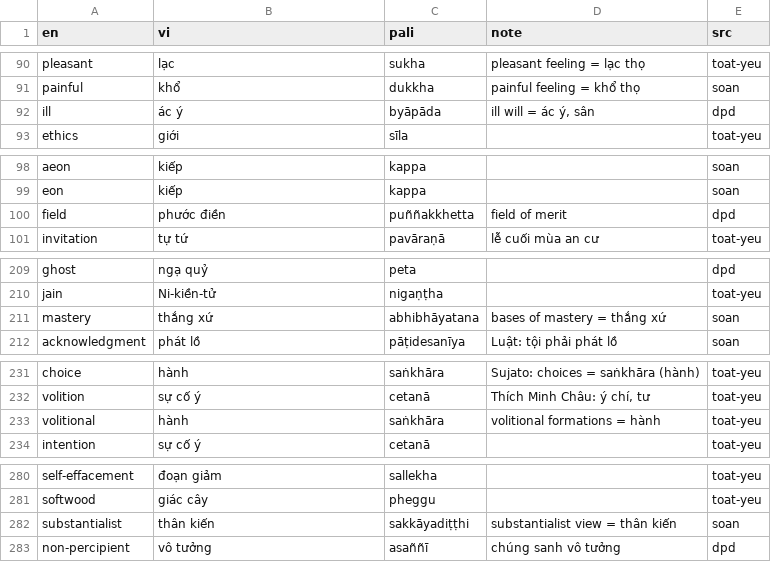
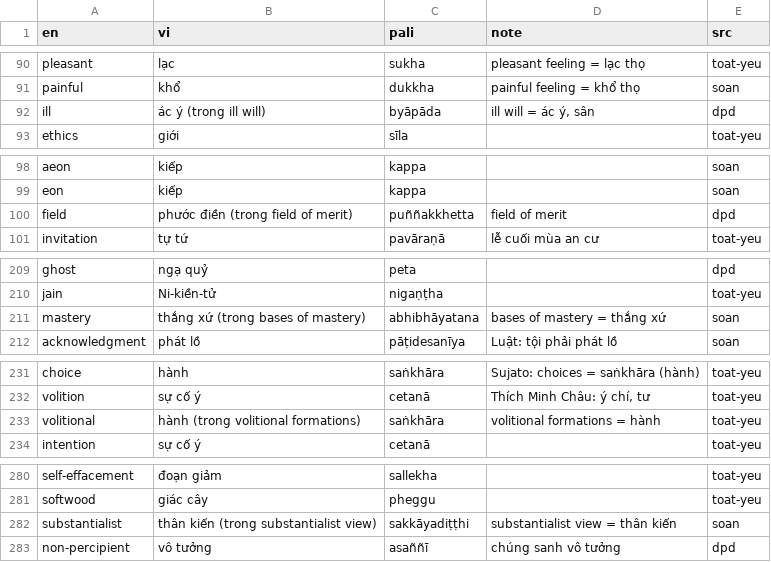
Before and after one commit to mtvbinhpct/nhuvaytoinghe-content, a TSV file: dict-en/data/en-vi/thuat-ngu.tsv, drawn as a sheet; only a part is shown, gaps mark what is left out; the diff covers the shown part only.

```diff
--- a/dict-en/data/en-vi/thuat-ngu.tsv
+++ b/dict-en/data/en-vi/thuat-ngu.tsv
@@ -91,3 +91,3 @@ pleasant	lạc	sukha	pleasant feeling = lạc thọ	toat-yeu
 painful	khổ	dukkha	painful feeling = khổ thọ	soan
-ill	ác ý	byāpāda	"ill will" = ác ý, sân	dpd
+ill	ác ý (trong ill will)	byāpāda	"ill will" = ác ý, sân	dpd
 ethics	giới	sīla		toat-yeu
@@ -99,3 +99,3 @@ aeon	kiếp	kappa		soan
 eon	kiếp	kappa		soan
-field	phước điền	puññakkhetta	field of merit	dpd
+field	phước điền (trong field of merit)	puññakkhetta	field of merit	dpd
 invitation	tự tứ	pavāraṇā	lễ cuối mùa an cư	toat-yeu
@@ -210,3 +210,3 @@ ghost	ngạ quỷ	peta		dpd
 jain	Ni-kiền-tử	nigaṇṭha		toat-yeu
-mastery	thắng xứ	abhibhāyatana	bases of mastery = thắng xứ	soan
+mastery	thắng xứ (trong bases of mastery)	abhibhāyatana	bases of mastery = thắng xứ	soan
 acknowledgment	phát lồ	pāṭidesanīya	Luật: tội phải phát lồ	soan
@@ -232,3 +232,3 @@ choice	hành	saṅkhāra	Sujato: choices = saṅkhāra (hành)	toat-yeu
 volition	sự cố ý	cetanā	Thích Minh Châu: ý chí, tư	toat-yeu
-volitional	hành	saṅkhāra	volitional formations = hành	toat-yeu
+volitional	hành (trong volitional formations)	saṅkhāra	volitional formations = hành	toat-yeu
 intention	sự cố ý	cetanā		toat-yeu
@@ -281,3 +281,3 @@ self-effacement	đoạn giảm	sallekha		toat-yeu
 softwood	giác cây	pheggu		toat-yeu
-substantialist	thân kiến	sakkāyadiṭṭhi	substantialist view = thân kiến	soan
+substantialist	thân kiến (trong substantialist view)	sakkāyadiṭṭhi	substantialist view = thân kiến	soan
 non-percipient	vô tưởng	asaññī	chúng sanh vô tưởng	dpd
```
Also changed, not shown: 24 edited cells elsewhere in this file, 2 other files.
